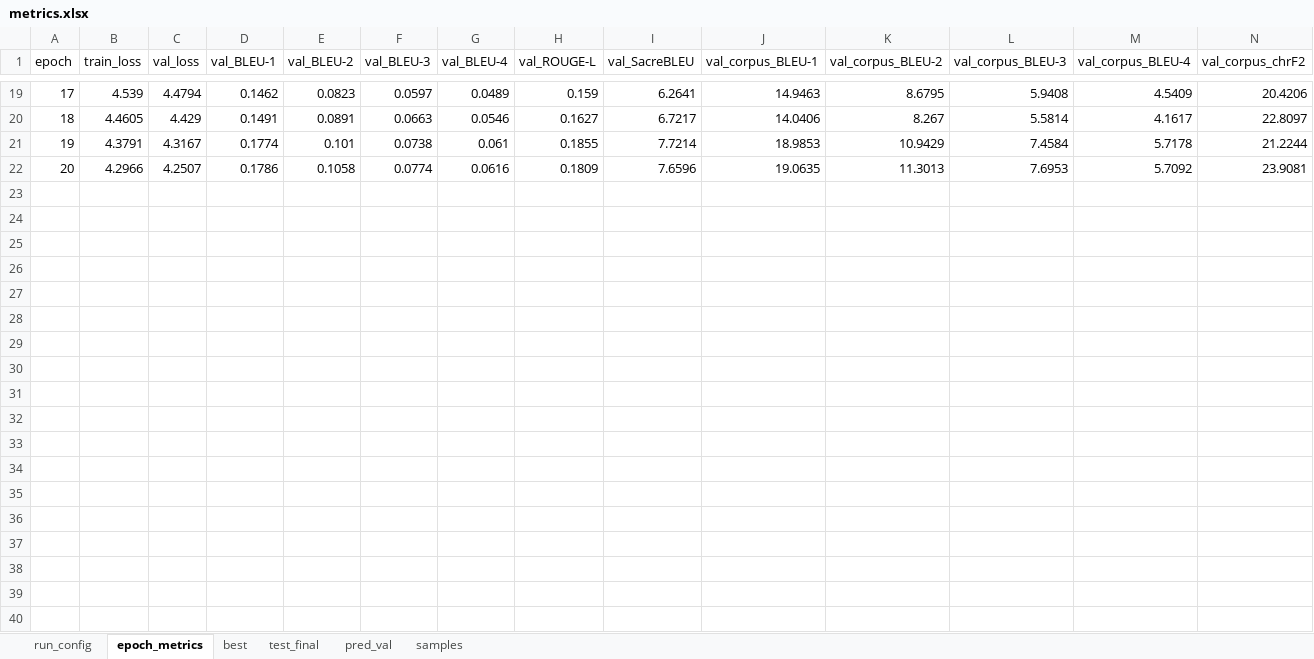
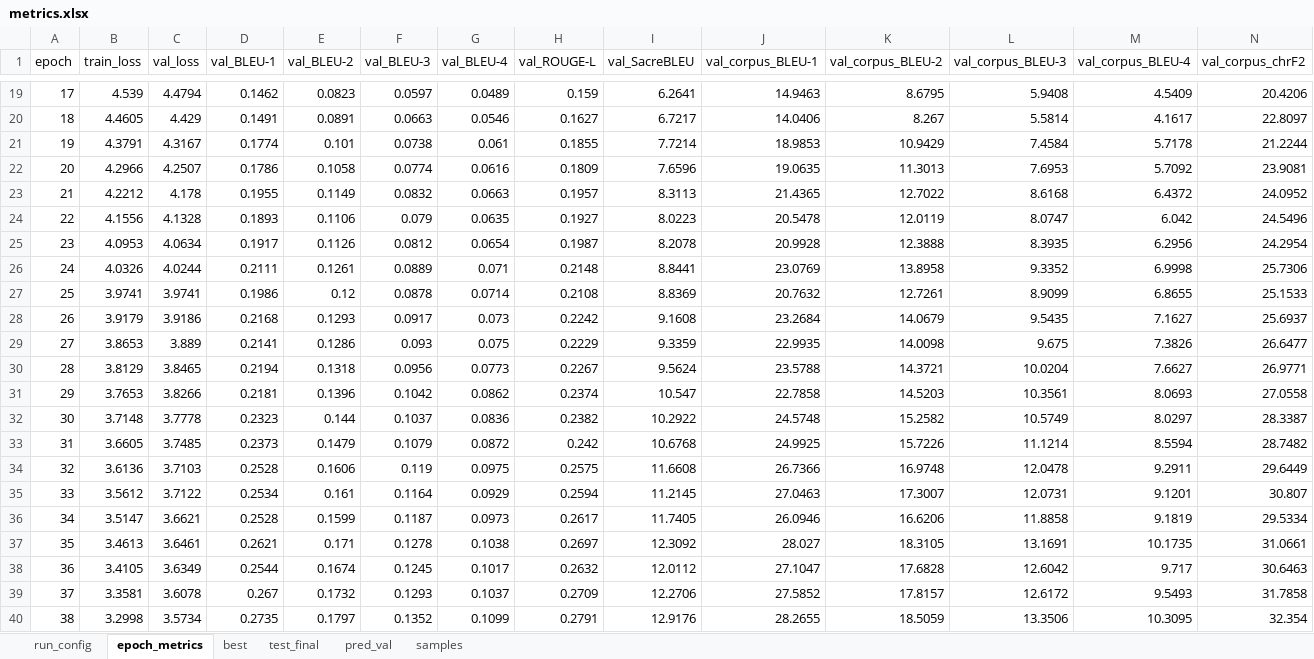
Before and after one commit to mrinalchaturvedi27/State_Space_Model, an Excel workbook: results/phoenix14t/mamba/lr0.0003_s1337/results/metrics.xlsx, sheet epoch_metrics, drawn as a sheet; only a part is shown, gaps mark what is left out; values as stored, in another font and other column widths than the file's, no borders; rows hold the shown columns only; the diff covers the shown part only; the diff names each change by its address in the sheet, - before the commit and + after, or states it on an @@ line.

```diff
--- a/results/phoenix14t/mamba/lr0.0003_s1337/results/metrics.xlsx (sheet epoch_metrics)
+++ b/results/phoenix14t/mamba/lr0.0003_s1337/results/metrics.xlsx (sheet epoch_metrics)
+row 23: 21 | 4.2212 | 4.178 | 0.1955 | 0.1149 | 0.0832 | 0.0663 | 0.1957 | 8.3113 | 21.4365 | 12.7022 | 8.6168 | 6.4372 | 24.0952
+row 24: 22 | 4.1556 | 4.1328 | 0.1893 | 0.1106 | 0.079 | 0.0635 | 0.1927 | 8.0223 | 20.5478 | 12.0119 | 8.0747 | 6.042 | 24.5496
+row 25: 23 | 4.0953 | 4.0634 | 0.1917 | 0.1126 | 0.0812 | 0.0654 | 0.1987 | 8.2078 | 20.9928 | 12.3888 | 8.3935 | 6.2956 | 24.2954
+row 26: 24 | 4.0326 | 4.0244 | 0.2111 | 0.1261 | 0.0889 | 0.071 | 0.2148 | 8.8441 | 23.0769 | 13.8958 | 9.3352 | 6.9998 | 25.7306
+row 27: 25 | 3.9741 | 3.9741 | 0.1986 | 0.12 | 0.0878 | 0.0714 | 0.2108 | 8.8369 | 20.7632 | 12.7261 | 8.9099 | 6.8655 | 25.1533
+row 28: 26 | 3.9179 | 3.9186 | 0.2168 | 0.1293 | 0.0917 | 0.073 | 0.2242 | 9.1608 | 23.2684 | 14.0679 | 9.5435 | 7.1627 | 25.6937
+row 29: 27 | 3.8653 | 3.889 | 0.2141 | 0.1286 | 0.093 | 0.075 | 0.2229 | 9.3359 | 22.9935 | 14.0098 | 9.675 | 7.3826 | 26.6477
+row 30: 28 | 3.8129 | 3.8465 | 0.2194 | 0.1318 | 0.0956 | 0.0773 | 0.2267 | 9.5624 | 23.5788 | 14.3721 | 10.0204 | 7.6627 | 26.9771
+row 31: 29 | 3.7653 | 3.8266 | 0.2181 | 0.1396 | 0.1042 | 0.0862 | 0.2374 | 10.547 | 22.7858 | 14.5203 | 10.3561 | 8.0693 | 27.0558
+row 32: 30 | 3.7148 | 3.7778 | 0.2323 | 0.144 | 0.1037 | 0.0836 | 0.2382 | 10.2922 | 24.5748 | 15.2582 | 10.5749 | 8.0297 | 28.3387
+row 33: 31 | 3.6605 | 3.7485 | 0.2373 | 0.1479 | 0.1079 | 0.0872 | 0.242 | 10.6768 | 24.9925 | 15.7226 | 11.1214 | 8.5594 | 28.7482
+row 34: 32 | 3.6136 | 3.7103 | 0.2528 | 0.1606 | 0.119 | 0.0975 | 0.2575 | 11.6608 | 26.7366 | 16.9748 | 12.0478 | 9.2911 | 29.6449
+row 35: 33 | 3.5612 | 3.7122 | 0.2534 | 0.161 | 0.1164 | 0.0929 | 0.2594 | 11.2145 | 27.0463 | 17.3007 | 12.0731 | 9.1201 | 30.807
+row 36: 34 | 3.5147 | 3.6621 | 0.2528 | 0.1599 | 0.1187 | 0.0973 | 0.2617 | 11.7405 | 26.0946 | 16.6206 | 11.8858 | 9.1819 | 29.5334
+row 37: 35 | 3.4613 | 3.6461 | 0.2621 | 0.171 | 0.1278 | 0.1038 | 0.2697 | 12.3092 | 28.027 | 18.3105 | 13.1691 | 10.1735 | 31.0661
+row 38: 36 | 3.4105 | 3.6349 | 0.2544 | 0.1674 | 0.1245 | 0.1017 | 0.2632 | 12.0112 | 27.1047 | 17.6828 | 12.6042 | 9.717 | 30.6463
+row 39: 37 | 3.3581 | 3.6078 | 0.267 | 0.1732 | 0.1293 | 0.1037 | 0.2709 | 12.2706 | 27.5852 | 17.8157 | 12.6172 | 9.5493 | 31.7858
+row 40: 38 | 3.2998 | 3.5734 | 0.2735 | 0.1797 | 0.1352 | 0.1099 | 0.2791 | 12.9176 | 28.2655 | 18.5059 | 13.3506 | 10.3095 | 32.354
```
Also changed, not shown: 1 added row elsewhere in this sheet, sheet samples, sheet pred_val, sheet best, results/phoenix14t/transformer/lr0.0003_s1337/results/metrics.xlsx, 1 other file.
